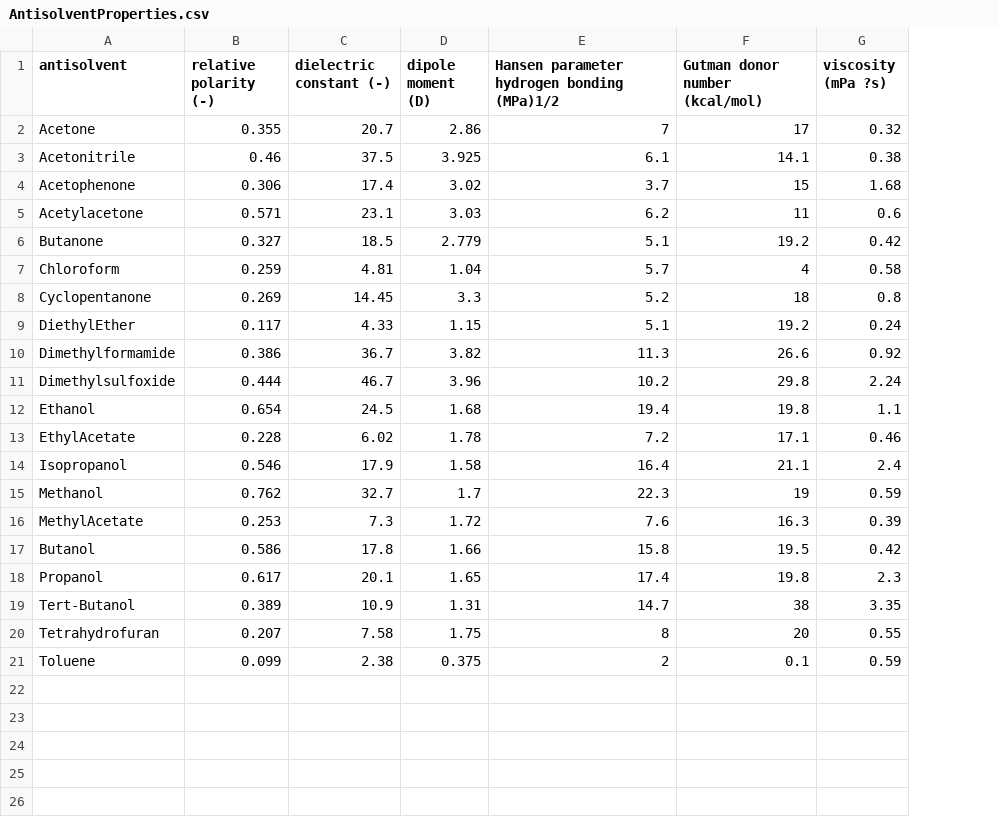
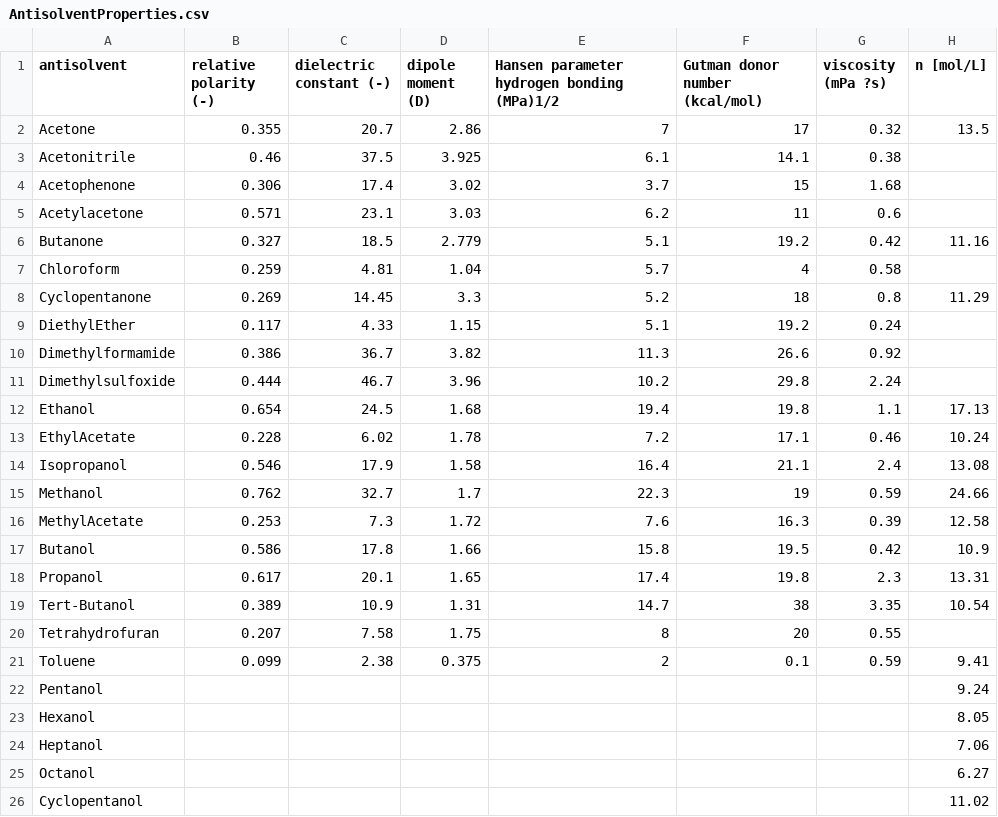
Before and after one commit to leoluber/synthesizer, a CSV file: data/AntisolventProperties.csv, drawn as a sheet; the diff names each change by its address in the sheet, - before the commit and + after, or states it on an @@ line.

```diff
--- a/data/AntisolventProperties.csv
+++ b/data/AntisolventProperties.csv
+column H (n [mol/L]), rows 2-21: 13.5 |  |  |  | 11.16 |  | 11.29 |  |  |  | 17.13 | 10.24 | 13.08 | 24.66 | 12.58 | 10.9 | 13.31 | 10.54 |  | 9.41
+row 22: Pentanol |  |  |  |  |  |  | 9.24
+row 23: Hexanol |  |  |  |  |  |  | 8.05
+row 24: Heptanol |  |  |  |  |  |  | 7.06
+row 25: Octanol |  |  |  |  |  |  | 6.27
+row 26: Cyclopentanol |  |  |  |  |  |  | 11.02
```
Also changed, not shown: data/Perovskite_NC_synthesis_NH_240418.csv, 55 other files.
